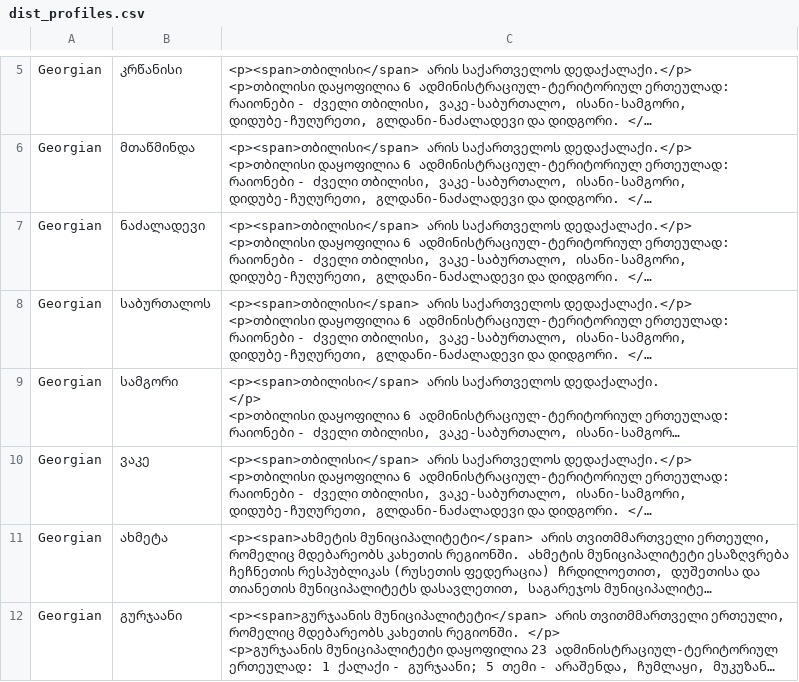
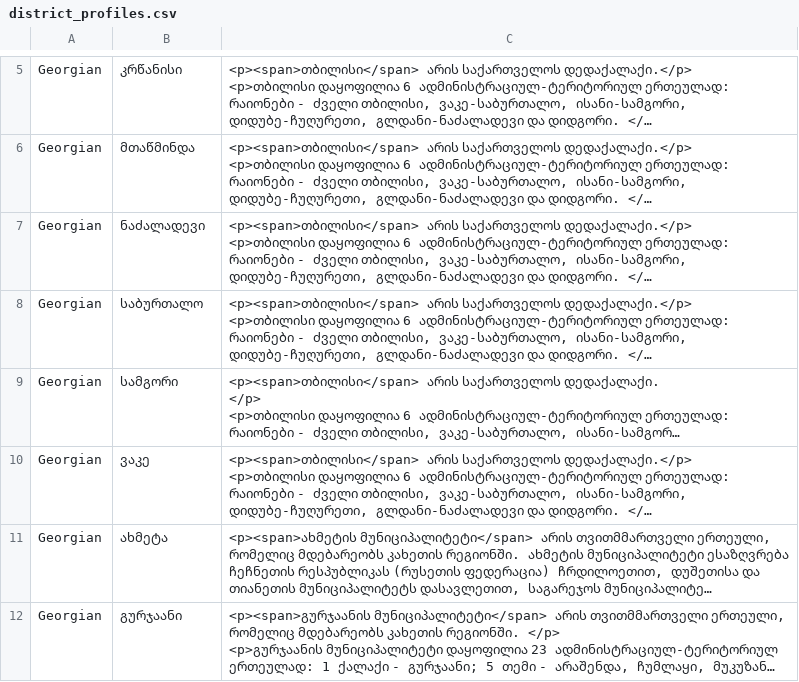
Before and after one commit to ForSetGeorgia/Georgian-Election-Data, a CSV file: db/csv/district_profiles.csv (was db/csv/dist_profiles.csv), drawn as a sheet; only a part is shown, gaps mark what is left out; long unchanged cells end in …; the diff covers the shown part only; the diff names each change by its address in the sheet, - before the commit and + after, or states it on an @@ line.

Commit message:
added script to load district profile text

```diff
--- a/db/csv/dist_profiles.csv
+++ b/db/csv/district_profiles.csv
-B8: საბურთალოს
+B8: საბურთალო
```
Also changed, not shown: 13 edited cells elsewhere in this file, 7 other files.
